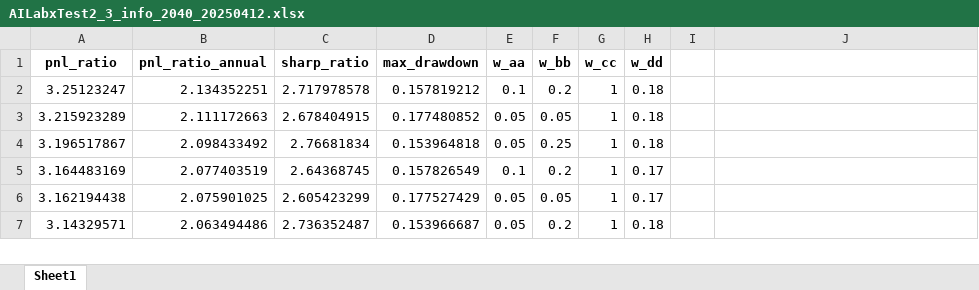
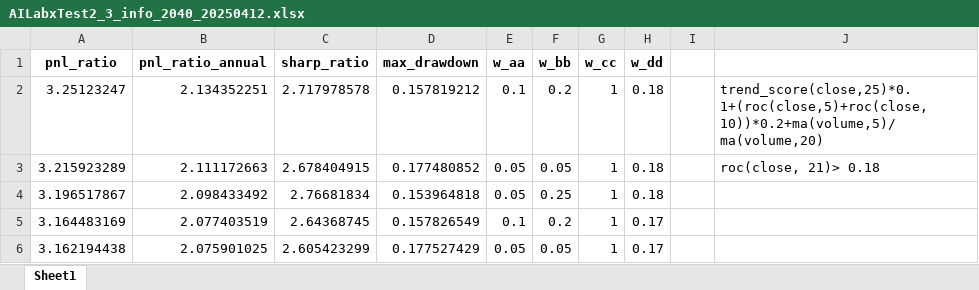
Before and after one commit to andyyue2024/goldminer-backtest, an Excel workbook: SRC/BackTest/data/AILabxTest2_3_info_2040_20250412.xlsx, sheet Sheet1, drawn as a sheet; only a part is shown; the shorter side is filled out with more unchanged rows; values as stored, in another font and other column widths than the file's, no borders; the diff names each change by its address in the sheet, - before the commit and + after, or states it on an @@ line.

```diff
--- a/SRC/BackTest/data/AILabxTest2_3_info_2040_20250412.xlsx (sheet Sheet1)
+++ b/SRC/BackTest/data/AILabxTest2_3_info_2040_20250412.xlsx (sheet Sheet1)
-J2: (empty)
+J2: trend_score(close,25)*0.1+(roc(close,5)+roc(close,10))*0.2+ma(volume,5)/ma(volume,20)
-J3: (empty)
+J3: roc(close, 21)> 0.18
```
Also changed, not shown: SRC/BackTest/data/AILabxTest2_3_info_2.xlsx, SRC/BackTest/data/AILabxTest2_3_info_300_20250411.xlsx, 3 other files.
